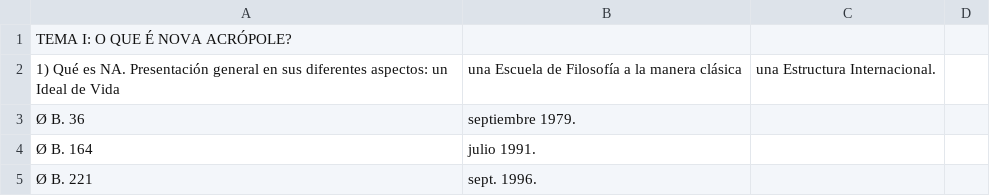
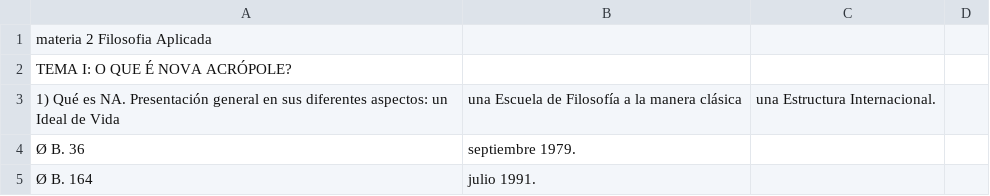
Before and after one commit to marcosalpereira/pedagogia-backend, a CSV file: data-init/in/N2_Filosofia Aplicada.csv (was data-init/in/N2_Acompanhamento Matéria - Filosofia Aplicada.csv), drawn as a sheet; only a part is shown; the shorter side is filled out with more unchanged rows.

```diff
--- a/data-init/in/N2_Acompanhamento Matéria - Filosofia Aplicada.csv
+++ b/data-init/in/N2_Filosofia Aplicada.csv
@@ -1 +1,2 @@
+materia 2 Filosofia Aplicada
 TEMA I: O QUE É NOVA ACRÓPOLE?
```
Also changed, not shown: data-init/in/N2_História da Filosofia Antiga.csv, data-init/in/N2_História da Filosofia Oriental.csv, 36 other files.
